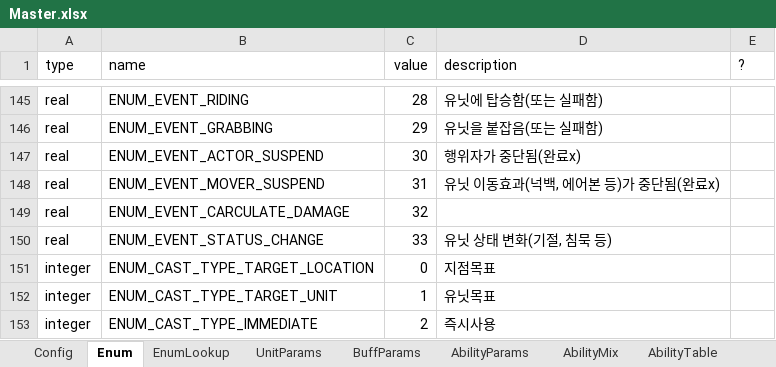
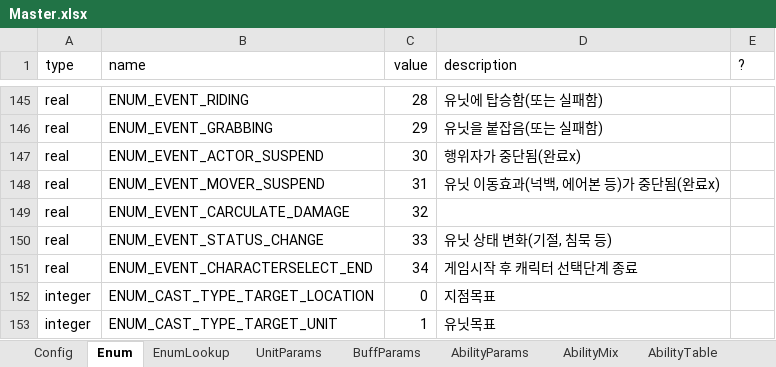
Before and after one commit to TheSandfox/project_kizuna, an Excel workbook: Table/Master.xlsx, sheet Enum, drawn as a sheet; only a part is shown, gaps mark what is left out; the shorter side is filled out with more unchanged rows; values as stored, in another font and other column widths than the file's, no borders; the diff names each change by its address in the sheet, - before the commit and + after, or states it on an @@ line.

```diff
--- a/Table/Master.xlsx (sheet Enum)
+++ b/Table/Master.xlsx (sheet Enum)
+row 151: real | ENUM_EVENT_CHARACTERSELECT_END | 34 | 게임시작 후 캐릭터 선택단계 종료
```
Also changed, not shown: 6 other files.
